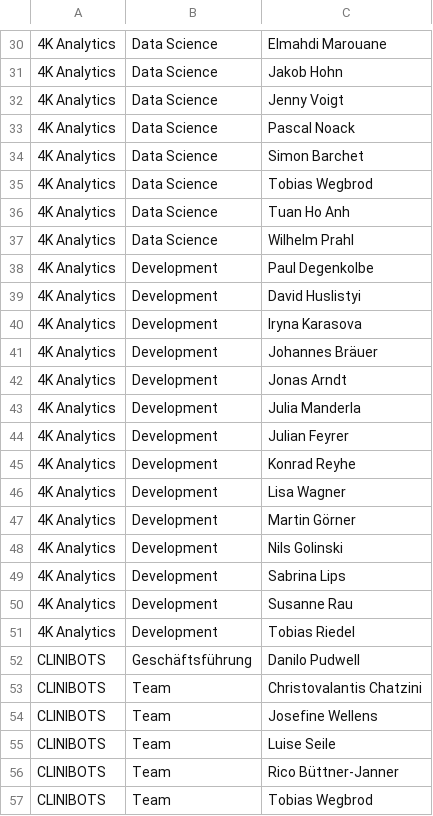
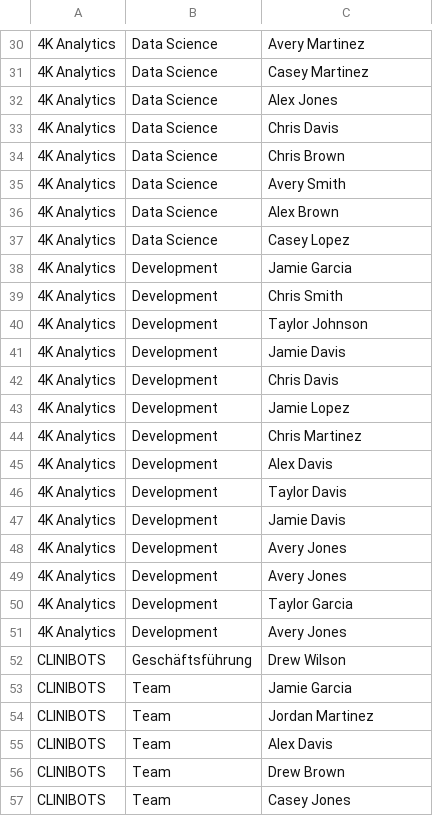
Before and after one commit to KonradReyhe/Anwesenheitstool, a CSV file: Firmen_Teams_Mitarbeiter.csv, drawn as a sheet; only a part is shown, gaps mark what is left out; the diff covers the shown part only; the diff names each change by its address in the sheet, - before the commit and + after, or states it on an @@ line.

```diff
--- a/Firmen_Teams_Mitarbeiter.csv
+++ b/Firmen_Teams_Mitarbeiter.csv
-C30: Elmahdi Marouane
+C30: Avery Martinez
-C31: Jakob Hohn
+C31: Casey Martinez
-C32: Jenny Voigt
+C32: Alex Jones
-C33: Pascal Noack
+C33: Chris Davis
-C34: Simon Barchet
+C34: Chris Brown
-C35: Tobias Wegbrod
+C35: Avery Smith
-C36: Tuan Ho Anh
+C36: Alex Brown
-C37: Wilhelm Prahl
+C37: Casey Lopez
-C38: Paul Degenkolbe
+C38: Jamie Garcia
-C39: David Huslistyi
+C39: Chris Smith
-C40: Iryna Karasova
+C40: Taylor Johnson
-C41: Johannes Bräuer
+C41: Jamie Davis
-C42: Jonas Arndt
+C42: Chris Davis
-C43: Julia Manderla
+C43: Jamie Lopez
-C44: Julian Feyrer
+C44: Chris Martinez
-C45: Konrad Reyhe
+C45: Alex Davis
-C46: Lisa Wagner
+C46: Taylor Davis
-C47: Martin Görner
+C47: Jamie Davis
-C48: Nils Golinski
+C48: Avery Jones
-C49: Sabrina Lips
+C49: Avery Jones
-C50: Susanne Rau
+C50: Taylor Garcia
-C51: Tobias Riedel
+C51: Avery Jones
-C52: Danilo Pudwell
+C52: Drew Wilson
-C53: Christovalantis Chatzini
+C53: Jamie Garcia
-C54: Josefine Wellens
+C54: Jordan Martinez
-C55: Luise Seile
+C55: Alex Davis
-C56: Rico Büttner-Janner
+C56: Drew Brown
-C57: Tobias Wegbrod
+C57: Casey Jones
```
Also changed, not shown: 164 edited cells elsewhere in this file, 1 other file.
